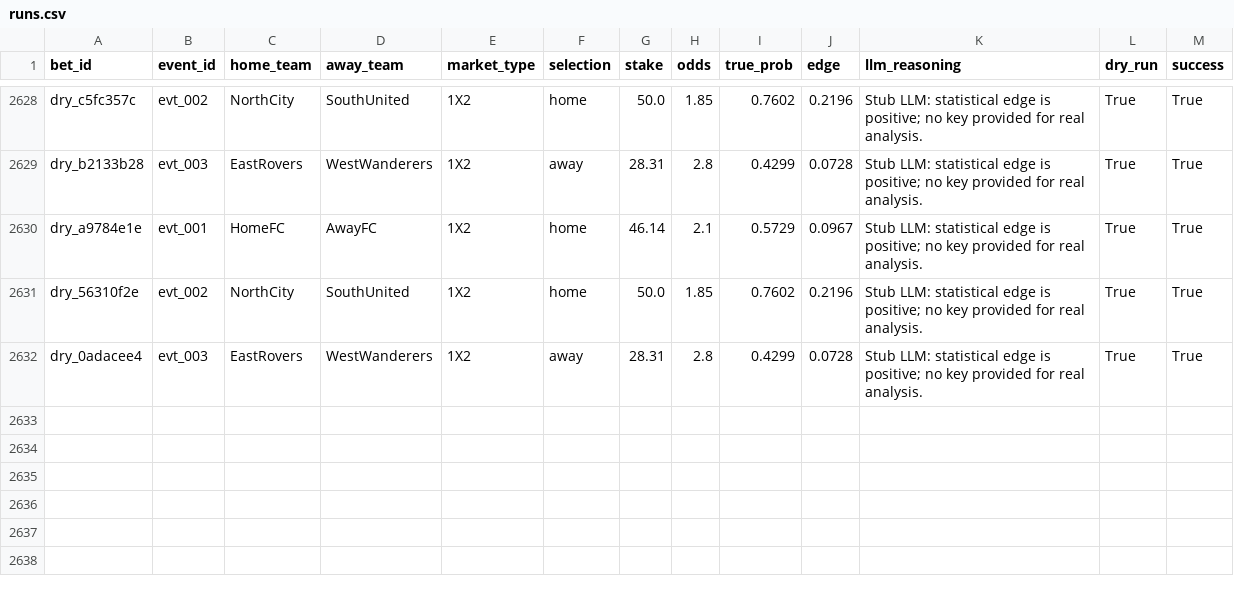
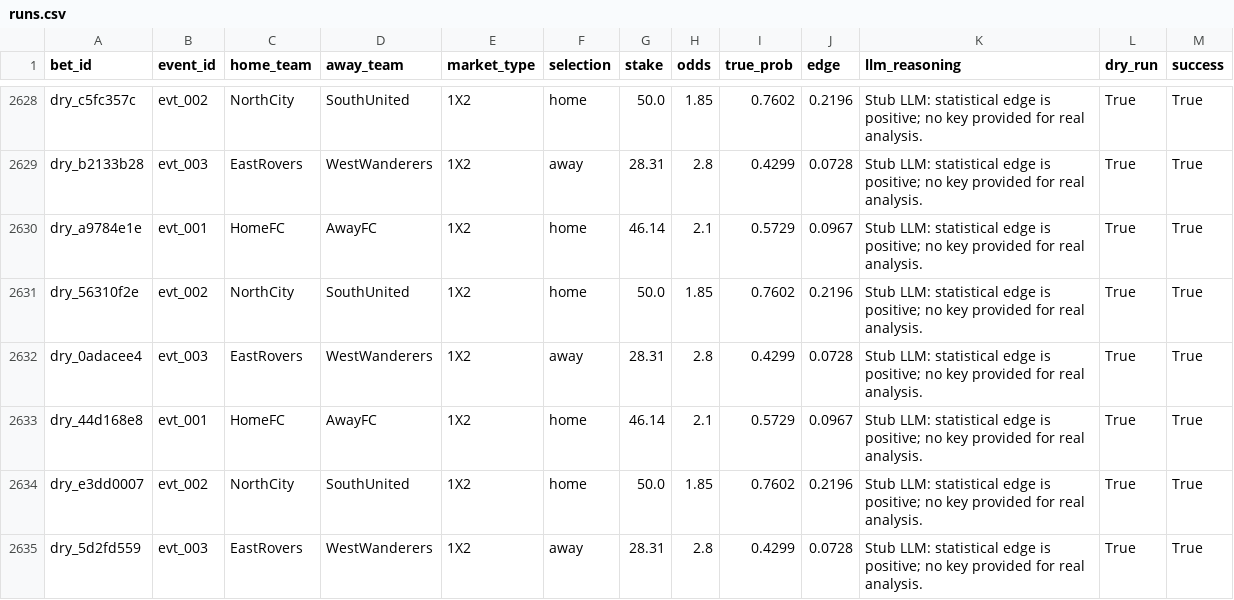
Before and after one commit to dukemawex/Testbett, a CSV file: data/runs.csv, drawn as a sheet; only a part is shown, gaps mark what is left out.

```diff
--- a/data/runs.csv
+++ b/data/runs.csv
@@ -2632 +2632,4 @@ dry_56310f2e,evt_002,NorthCity,SouthUnited,1X2,home,50.0,1.85,0.7602,0.2196,Stub
 dry_0adacee4,evt_003,EastRovers,WestWanderers,1X2,away,28.31,2.8,0.4299,0.0728,Stub LLM: statistical edge is positive; no key provided for real analysis.,True,True
+dry_44d168e8,evt_001,HomeFC,AwayFC,1X2,home,46.14,2.1,0.5729,0.0967,Stub LLM: statistical edge is positive; no key provided for real analysis.,True,True
+dry_e3dd0007,evt_002,NorthCity,SouthUnited,1X2,home,50.0,1.85,0.7602,0.2196,Stub LLM: statistical edge is positive; no key provided for real analysis.,True,True
+dry_5d2fd559,evt_003,EastRovers,WestWanderers,1X2,away,28.31,2.8,0.4299,0.0728,Stub LLM: statistical edge is positive; no key provided for real analysis.,True,True
```
